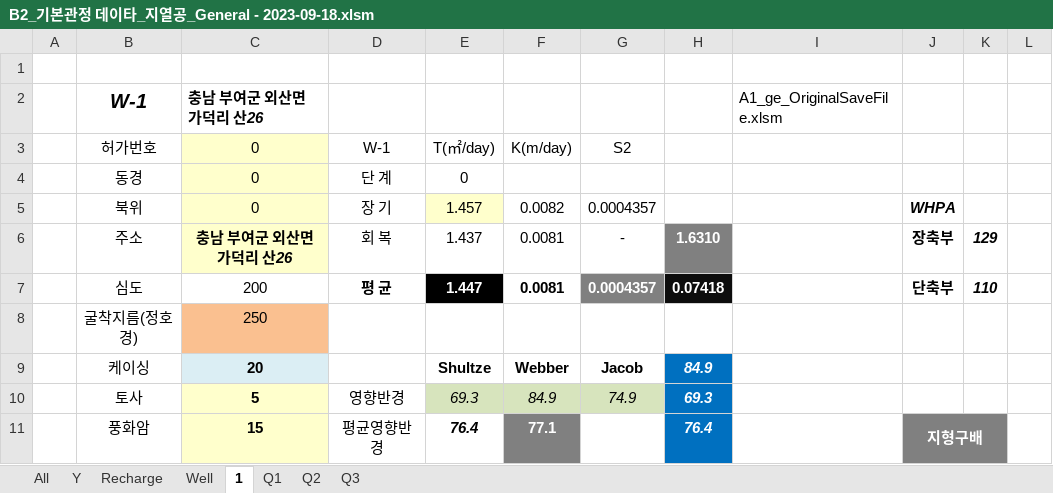
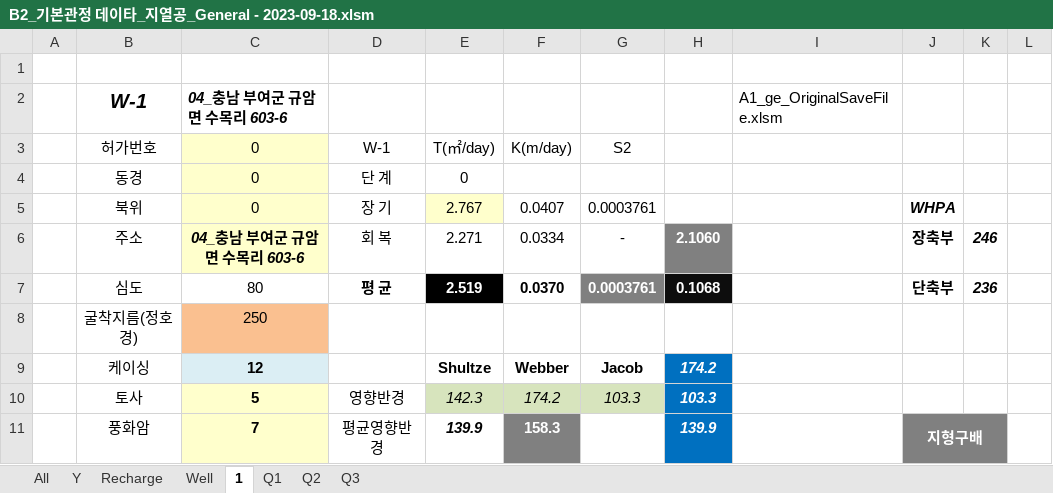
Before and after one commit to ihanseol/02_Excel, an Excel workbook: 07_LandSlide/09_기본관정데이타/B2_기본관정 데이타_지열공_General - 2023-09-18.xlsm, sheet 1, drawn as a sheet; only a part is shown; values as stored, in another font and other column widths than the file's, no borders; charts and pictures not drawn; the diff covers the shown part only; the diff names each change by its address in the sheet, - before the commit and + after, or states it on an @@ line.

```diff
--- a/07_LandSlide/09_기본관정데이타/B2_기본관정 데이타_지열공_General - 2023-09-18.xlsm (sheet 1)
+++ b/07_LandSlide/09_기본관정데이타/B2_기본관정 데이타_지열공_General - 2023-09-18.xlsm (sheet 1)
-C2: 충남 부여군 외산면 가덕리 산26
+C2: 04_충남 부여군 규암면 수목리 603-6
-E5: 1.457
+E5: 2.767
-F5: 0.0082
+F5: 0.0407
-G5: 0.0004357
+G5: 0.0003761
-C6: 충남 부여군 외산면 가덕리 산26
+C6: 04_충남 부여군 규암면 수목리 603-6
-E6: 1.437
+E6: 2.271
-F6: 0.0081
+F6: 0.0334
-H6: 1.6310
+H6: 2.1060
-K6: 129
+K6: 246
-C7: 200
+C7: 80
-E7: 1.447
+E7: 2.519
-F7: 0.0081
+F7: 0.0370
-G7: 0.0004357
+G7: 0.0003761
-H7: 0.07418
+H7: 0.1068
-K7: 110
+K7: 236
-C9: 20
+C9: 12
-H9: 84.9
+H9: 174.2
-E10: 69.3
+E10: 142.3
-F10: 84.9
+F10: 174.2
-G10: 74.9
+G10: 103.3
-H10: 69.3
+H10: 103.3
-C11: 15
+C11: 7
-E11: 76.4
+E11: 139.9
-F11: 77.1
+F11: 158.3
-H11: 76.4
+H11: 139.9
```
Also changed, not shown: 3 added rows, 3 removed rows, 39 edited cells and cell formats elsewhere in this sheet, sheet All, sheet Y, sheet Recharge, sheet Well, charts or pictures.
